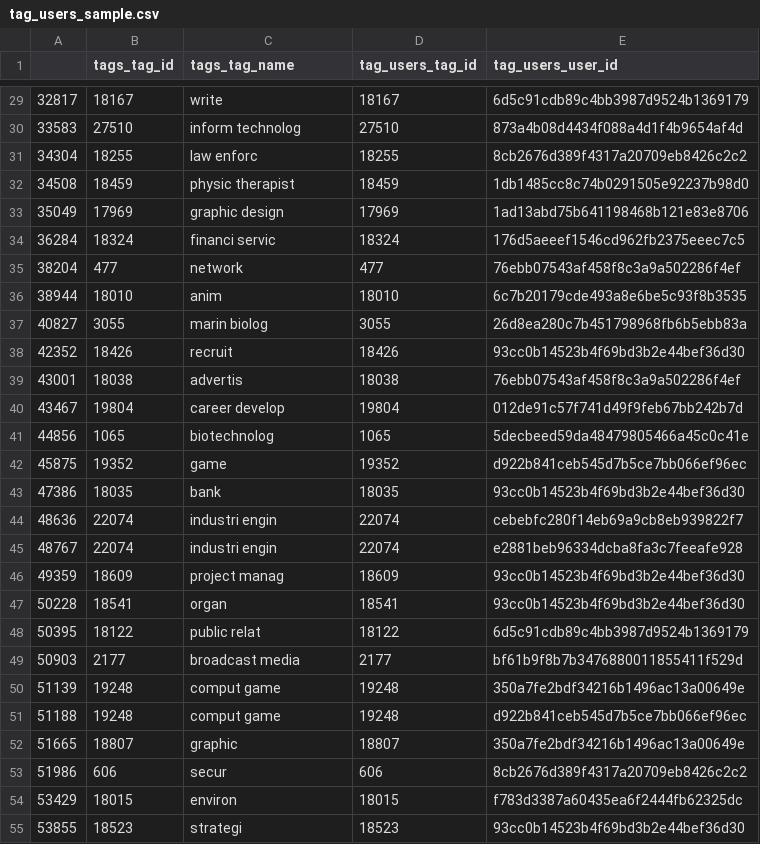
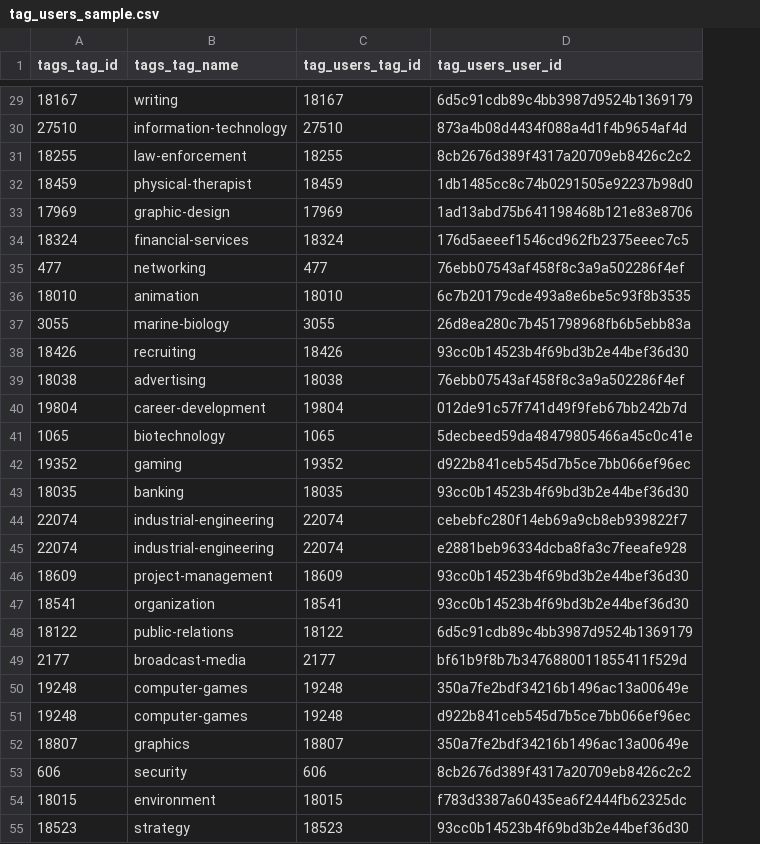
Before and after one commit to dataroot/Kaggle-CV, a CSV file: demo_data/tag_users_sample.csv, drawn as a sheet; only a part is shown, gaps mark what is left out; removed rows and columns are numbered as before the commit, all else as after; the diff covers the shown part only; the diff names each change by its address in the sheet, - before the commit and + after, or states it on an @@ line.

```diff
--- a/demo_data/tag_users_sample.csv
+++ b/demo_data/tag_users_sample.csv
-column A, rows 29-55: 32817 | 33583 | 34304 | 34508 | 35049 | 36284 | 38204 | 38944 | 40827 | 42352 | 43001 | 43467 | 44856 | 45875 | 47386 | 48636 | 48767 | 49359 | 50228 | 50395 | 50903 | 51139 | 51188 | 51665 | 51986 | 53429 | 53855
-B29 (tags_tag_name): write
+B29 (tags_tag_name): writing
-B30 (tags_tag_name): inform technolog
+B30 (tags_tag_name): information-technology
-B31 (tags_tag_name): law enforc
+B31 (tags_tag_name): law-enforcement
-B32 (tags_tag_name): physic therapist
+B32 (tags_tag_name): physical-therapist
-B33 (tags_tag_name): graphic design
+B33 (tags_tag_name): graphic-design
-B34 (tags_tag_name): financi servic
+B34 (tags_tag_name): financial-services
-B35 (tags_tag_name): network
+B35 (tags_tag_name): networking
-B36 (tags_tag_name): anim
+B36 (tags_tag_name): animation
-B37 (tags_tag_name): marin biolog
+B37 (tags_tag_name): marine-biology
-B38 (tags_tag_name): recruit
+B38 (tags_tag_name): recruiting
-B39 (tags_tag_name): advertis
+B39 (tags_tag_name): advertising
-B40 (tags_tag_name): career develop
+B40 (tags_tag_name): career-development
-B41 (tags_tag_name): biotechnolog
+B41 (tags_tag_name): biotechnology
-B42 (tags_tag_name): game
+B42 (tags_tag_name): gaming
-B43 (tags_tag_name): bank
+B43 (tags_tag_name): banking
-B44:B45 (tags_tag_name): industri engin
+B44:B45 (tags_tag_name): industrial-engineering
-B46 (tags_tag_name): project manag
+B46 (tags_tag_name): project-management
-B47 (tags_tag_name): organ
+B47 (tags_tag_name): organization
-B48 (tags_tag_name): public relat
+B48 (tags_tag_name): public-relations
-B49 (tags_tag_name): broadcast media
+B49 (tags_tag_name): broadcast-media
-B50:B51 (tags_tag_name): comput game
+B50:B51 (tags_tag_name): computer-games
-B52 (tags_tag_name): graphic
+B52 (tags_tag_name): graphics
-B53 (tags_tag_name): secur
+B53 (tags_tag_name): security
-B54 (tags_tag_name): environ
+B54 (tags_tag_name): environment
-B55 (tags_tag_name): strategi
+B55 (tags_tag_name): strategy
```
Also changed, not shown: 119 edited cells elsewhere in this file, demo_data/pro_sample.csv, 3 other files.
